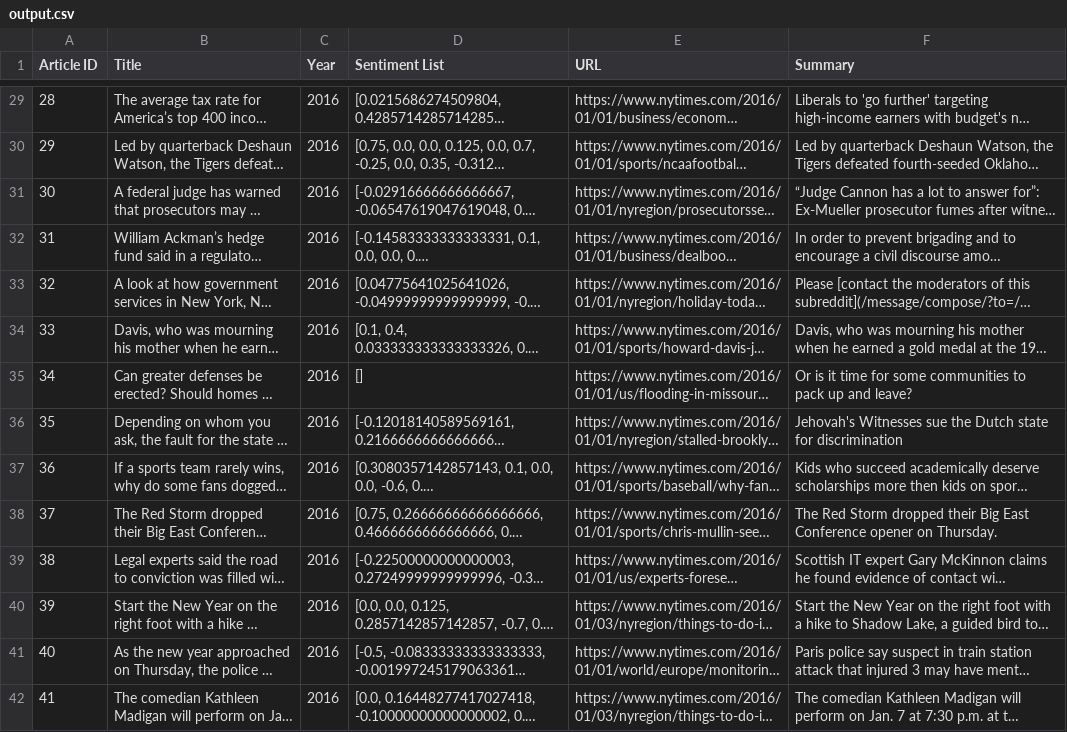
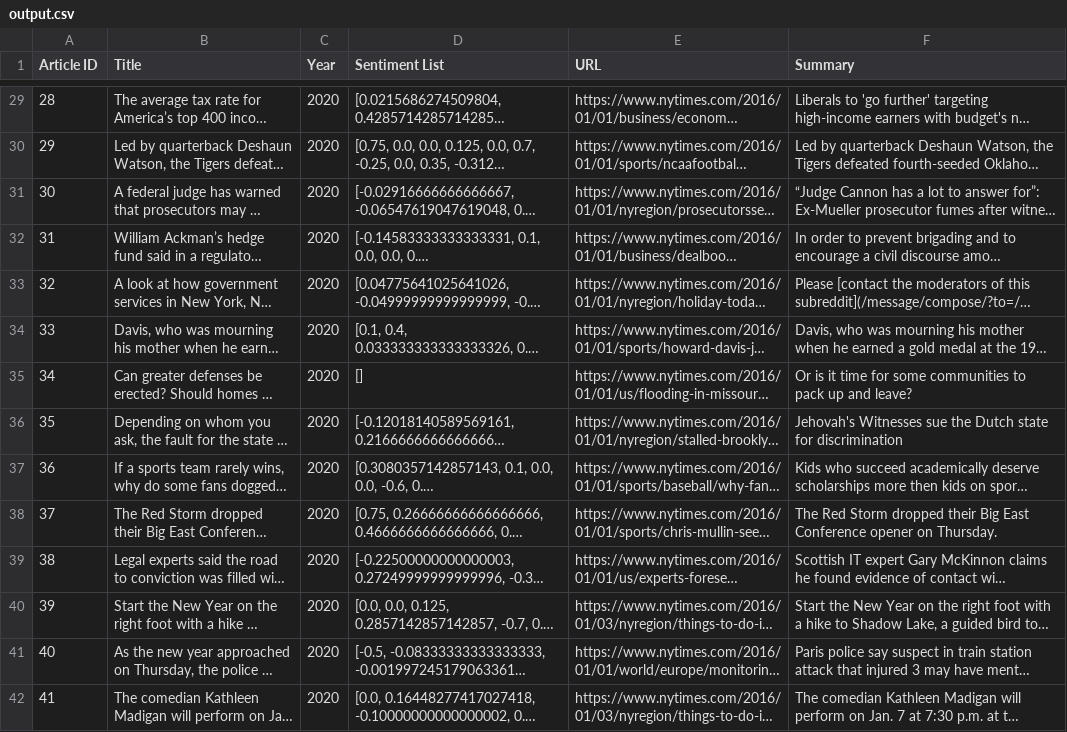
Before and after one commit to bendatsko/Social-Consensus-Querier, a CSV file: output.csv, drawn as a sheet; only a part is shown, gaps mark what is left out; long unchanged cells end in …; the diff covers the shown part only; the diff names each change by its address in the sheet, - before the commit and + after, or states it on an @@ line.

```diff
--- a/output.csv
+++ b/output.csv
-C29:C42 (Year): 2016
+C29:C42 (Year): 2020
```
Also changed, not shown: 86 edited cells elsewhere in this file, 22 other files.
